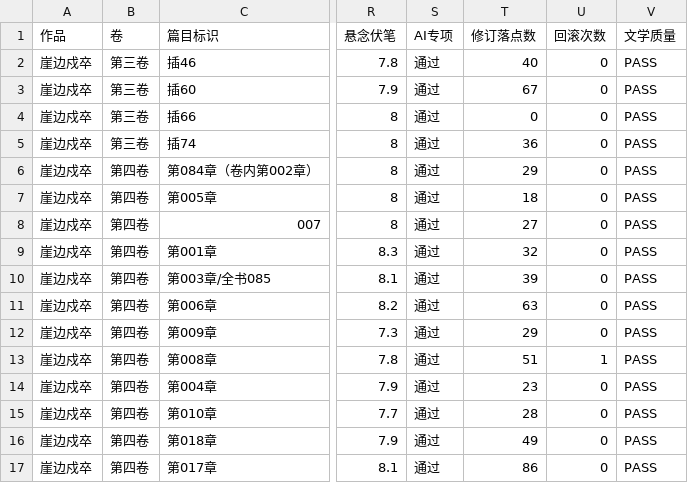
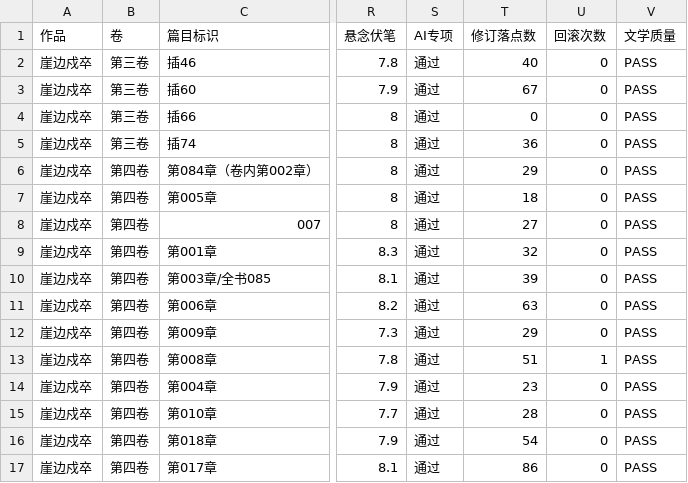
Before and after one commit to yuqiangdede/The-Last-Watch, a CSV file: 08-审稿/章节最终审核总表.csv, drawn as a sheet; only a part is shown, gaps mark what is left out; the diff names each change by its address in the sheet, - before the commit and + after, or states it on an @@ line.

```diff
--- a/08-审稿/章节最终审核总表.csv
+++ b/08-审稿/章节最终审核总表.csv
-T16 (修订落点数): 49
+T16 (修订落点数): 54
```
Also changed, not shown: 4 other files.
